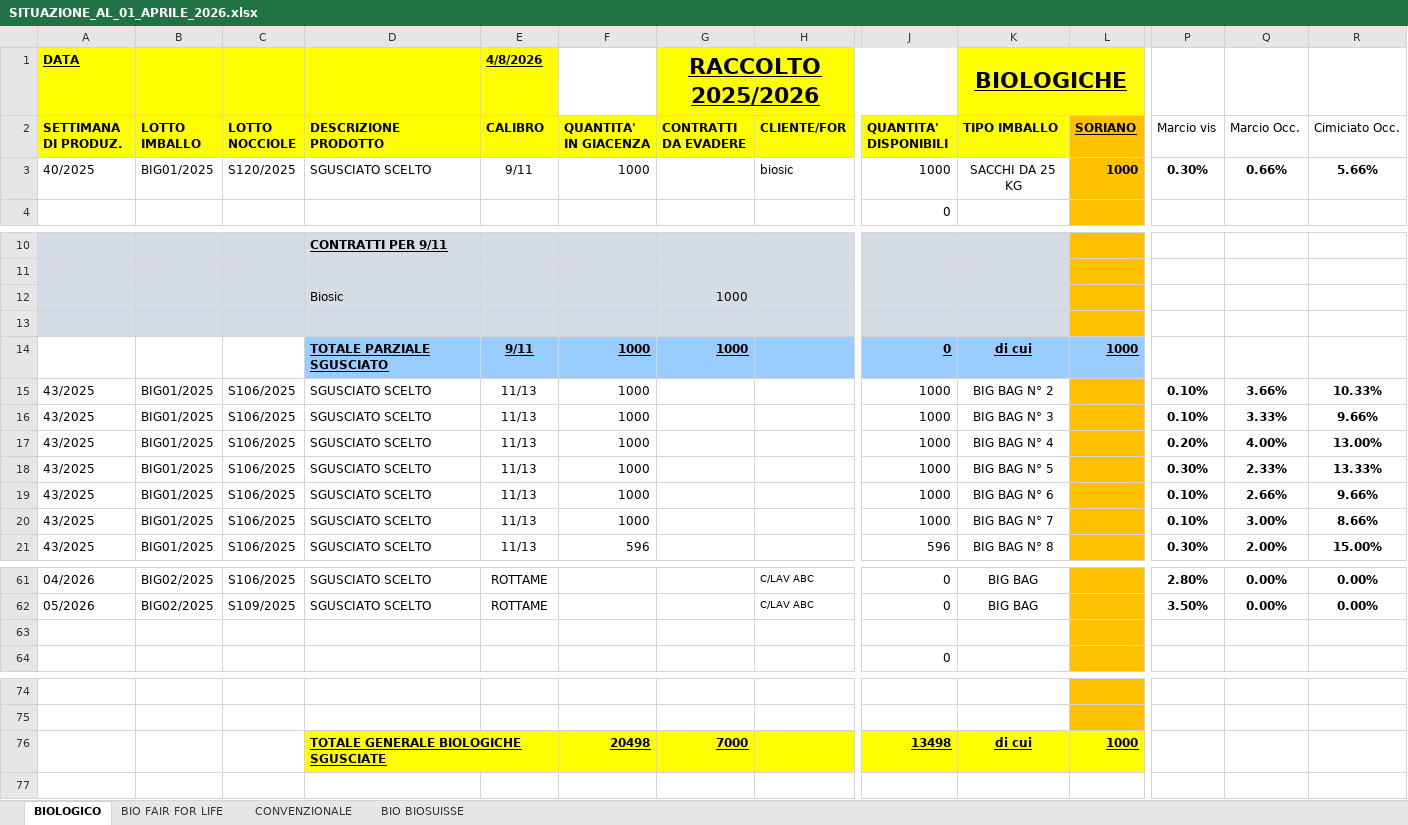
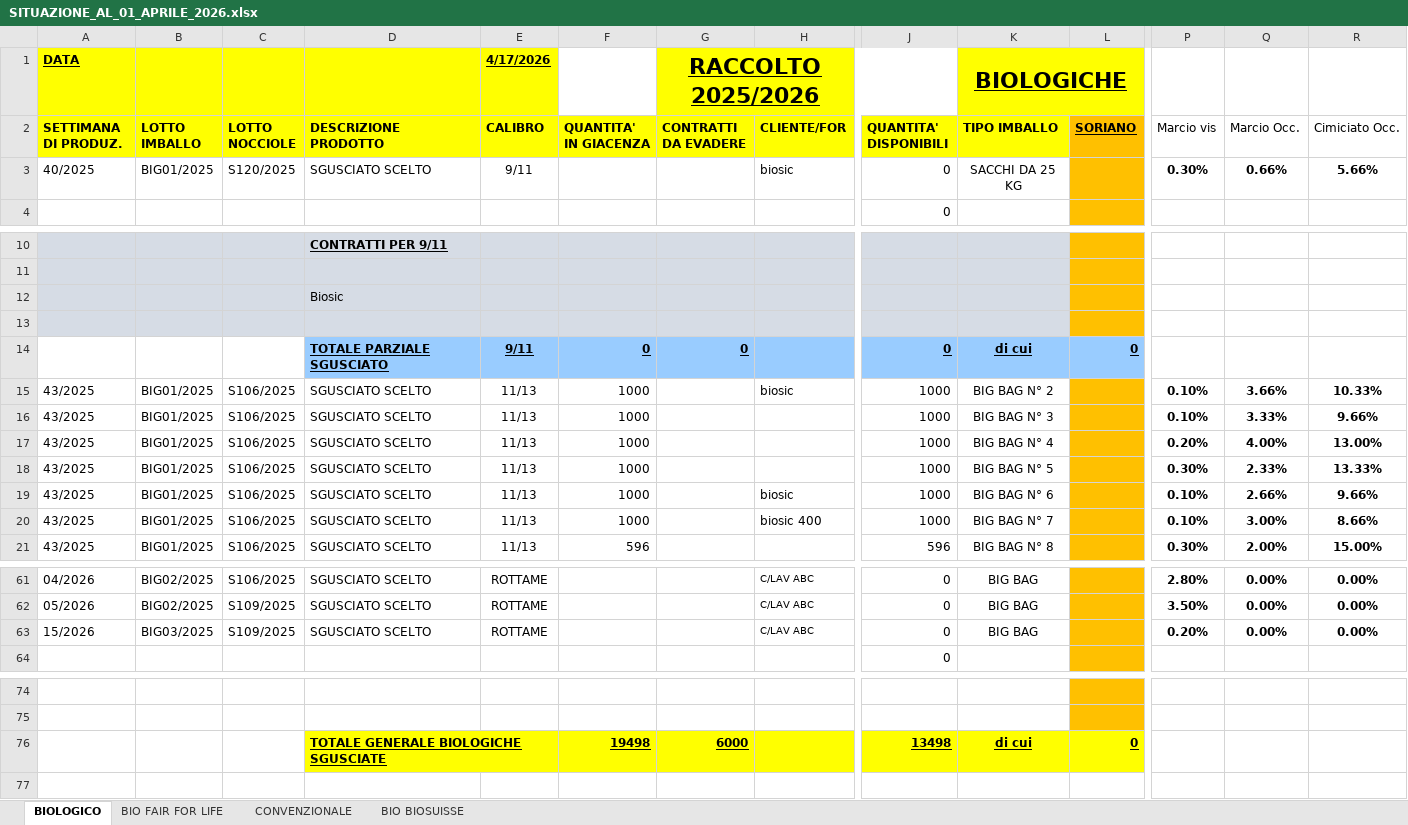
Before and after one commit to Papetto98/magazzino-assofrutti, an Excel workbook: SITUAZIONE_AL_01_APRILE_2026.xlsx, sheet BIOLOGICO, drawn as a sheet; only a part is shown, gaps mark what is left out; values as stored, in another font and other column widths than the file's, no borders; rows hold the shown columns only; the diff covers the shown part only; the diff names each change by its address in the sheet, - before the commit and + after, or states it on an @@ line.

```diff
--- a/SITUAZIONE_AL_01_APRILE_2026.xlsx (sheet BIOLOGICO)
+++ b/SITUAZIONE_AL_01_APRILE_2026.xlsx (sheet BIOLOGICO)
-E1 (CALIBRO): 4/8/2026
+E1 (CALIBRO): 4/17/2026
-F3 (QUANTITA' IN GIACENZA): 1000
+F3 (QUANTITA' IN GIACENZA): (empty)
-J3 (QUANTITA' DISPONIBILI): 1000
+J3 (QUANTITA' DISPONIBILI): 0
-L3 (SORIANO): 1000
+L3 (SORIANO): (empty)
-G12 (CONTRATTI DA EVADERE): 1000
+G12 (CONTRATTI DA EVADERE): (empty)
-F14 (QUANTITA' IN GIACENZA): 1000
+F14 (QUANTITA' IN GIACENZA): 0
-G14 (CONTRATTI DA EVADERE): 1000
+G14 (CONTRATTI DA EVADERE): 0
-L14 (SORIANO): 1000
+L14 (SORIANO): 0
-H15 (CLIENTE/FOR): (empty)
+H15 (CLIENTE/FOR): biosic
-H19 (CLIENTE/FOR): (empty)
+H19 (CLIENTE/FOR): biosic
-H20 (CLIENTE/FOR): (empty)
+H20 (CLIENTE/FOR): biosic 400
-row 63: (empty)
+row 63: 15/2026 | BIG03/2025 | S109/2025 | SGUSCIATO SCELTO | ROTTAME |  |  | C/LAV ABC | 0 | BIG BAG |  | 0.20% | 0.00% | 0.00%
-F76 (QUANTITA' IN GIACENZA): 20498
+F76 (QUANTITA' IN GIACENZA): 19498
-G76 (CONTRATTI DA EVADERE): 7000
+G76 (CONTRATTI DA EVADERE): 6000
-L76 (SORIANO): 1000
+L76 (SORIANO): 0
```
Also changed, not shown: cell formats elsewhere in this sheet, sheet CONVENZIONALE, sheet BIO FAIR FOR LIFE, sheet BIO BIOSUISSE, formulas that keep their value, 1 other file.
